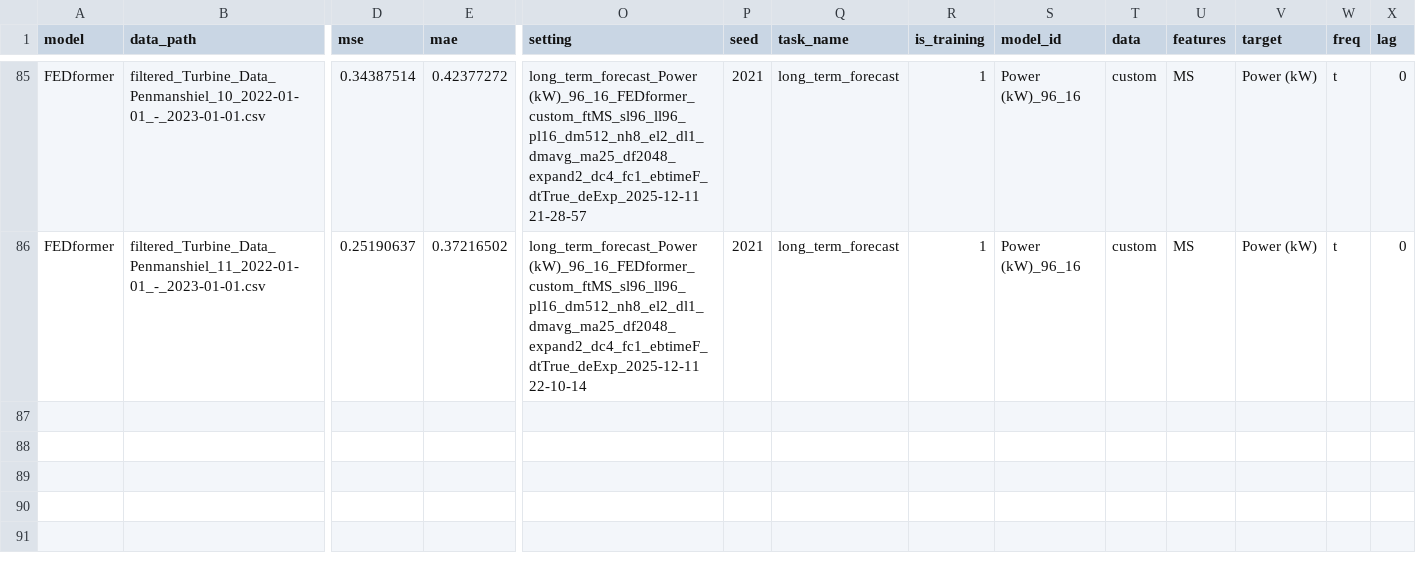
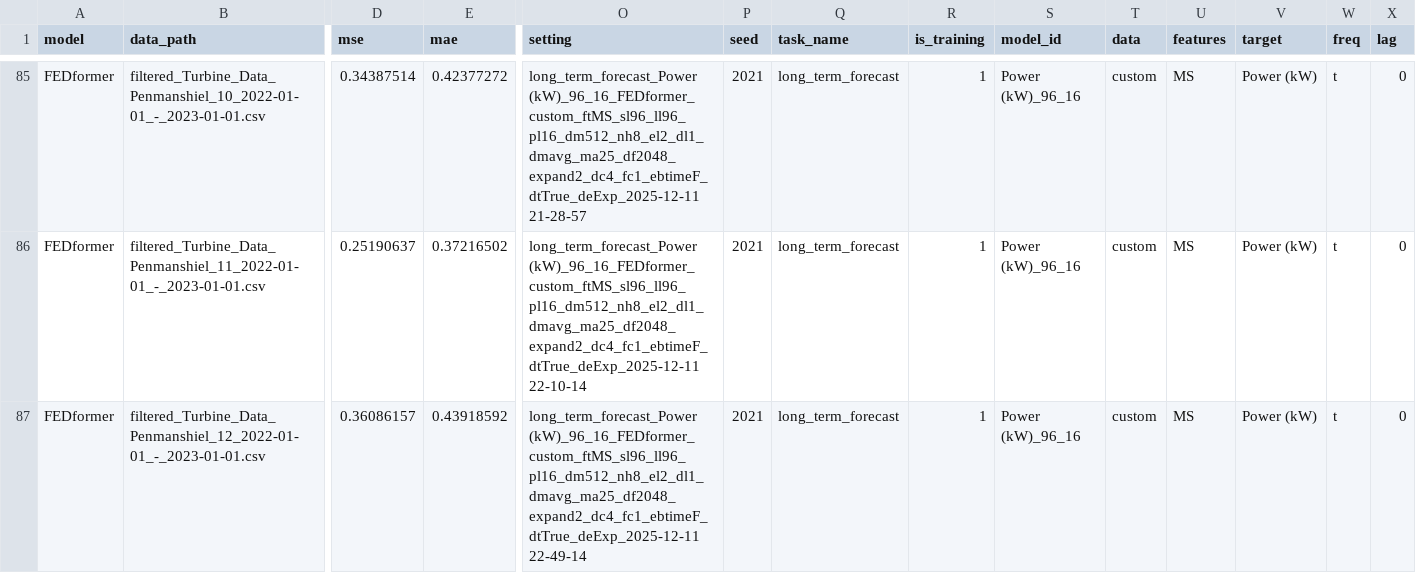
Before and after one commit to Jack251970/PyTorch-MAML, a CSV file: data/long_term_forecast/Penmanshiel2022_6112.csv, drawn as a sheet; only a part is shown, gaps mark what is left out; rows hold the shown columns only; the diff names each change by its address in the sheet, - before the commit and + after, or states it on an @@ line.

Commit message:
Update

```diff
--- a/data/long_term_forecast/Penmanshiel2022_6112.csv
+++ b/data/long_term_forecast/Penmanshiel2022_6112.csv
+row 87: FEDformer | filtered_Turbine_Data_Penmanshiel_12_2022-01-01_-_2023-01-01.csv | 0.36086157 | 0.43918592 | long_term_forecast_Power (kW)_96_16_FEDformer_custom_ftMS_sl96_ll96_pl16_dm512_nh8_el2_dl1_dmavg_ma25_df2048_expand2_dc4_fc1_ebtimeF_dtTrue_deExp_2025-12-11 22-49-14 | 2021 | long_term_forecast | 1 | Power (kW)_96_16 | custom | MS | Power (kW) | t | 0
```
